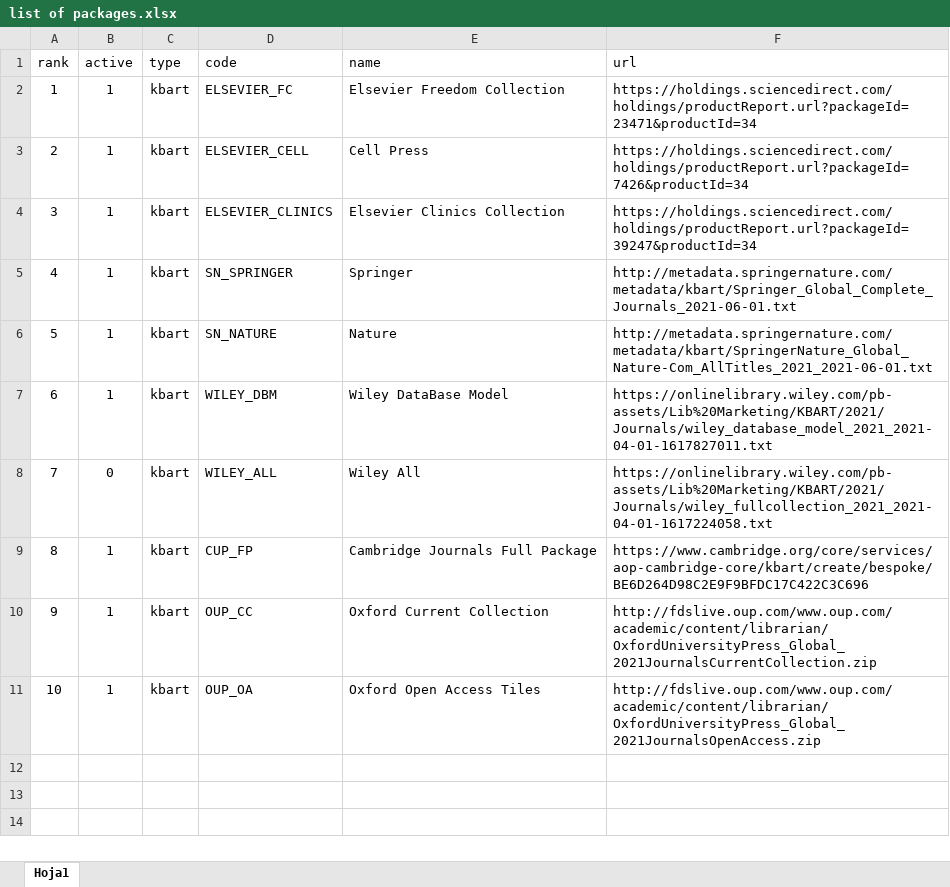
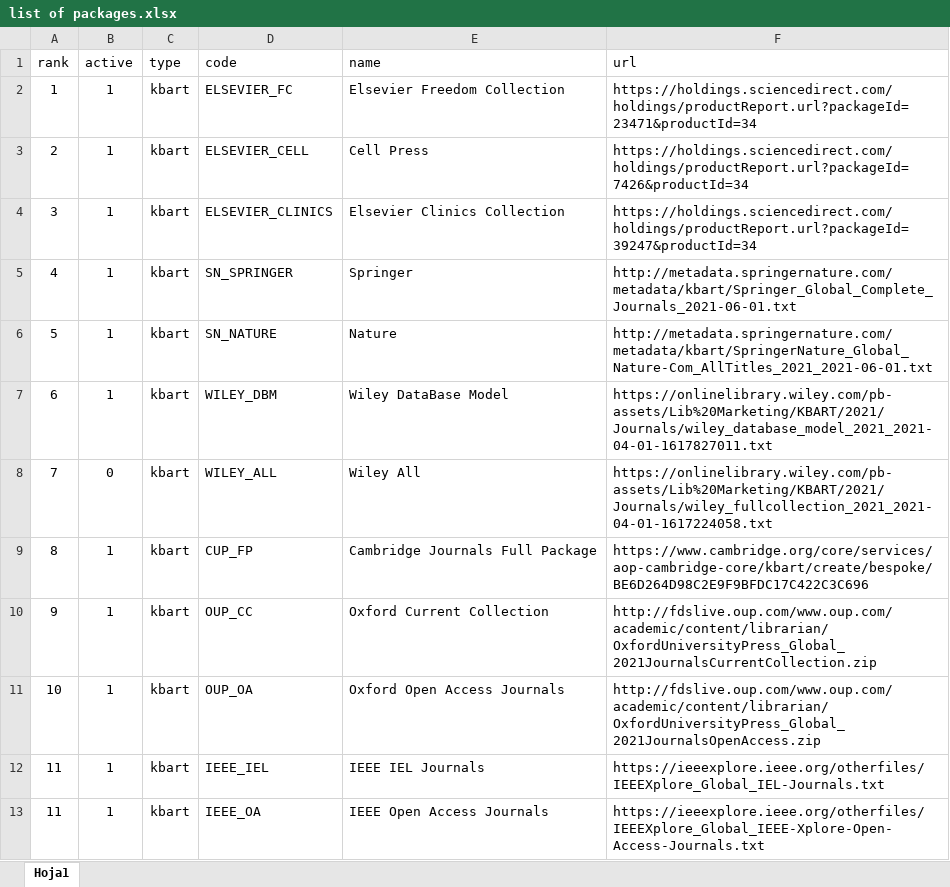
Before and after one commit to fvieites/academic-journal-packages, an Excel workbook: list of packages.xlsx, sheet Hoja1, drawn as a sheet; values as stored, in another font and other column widths than the file's, no borders; the diff names each change by its address in the sheet, - before the commit and + after, or states it on an @@ line.

Commit message:
IEEE added

```diff
--- a/list of packages.xlsx (sheet Hoja1)
+++ b/list of packages.xlsx (sheet Hoja1)
-E11 (name): Oxford Open Access Tiles
+E11 (name): Oxford Open Access Journals
+row 12: 11 | 1 | kbart | IEEE_IEL | IEEE IEL Journals | https://ieeexplore.ieee.org/otherfiles/IEEEXplore_Global_IEL-Journals.txt
+row 13: 11 | 1 | kbart | IEEE_OA | IEEE Open Access Journals | https://ieeexplore.ieee.org/otherfiles/IEEEXplore_Global_IEEE-Xplore-Open-Access-Journals.txt
```
Also changed, not shown: 1 other file.
